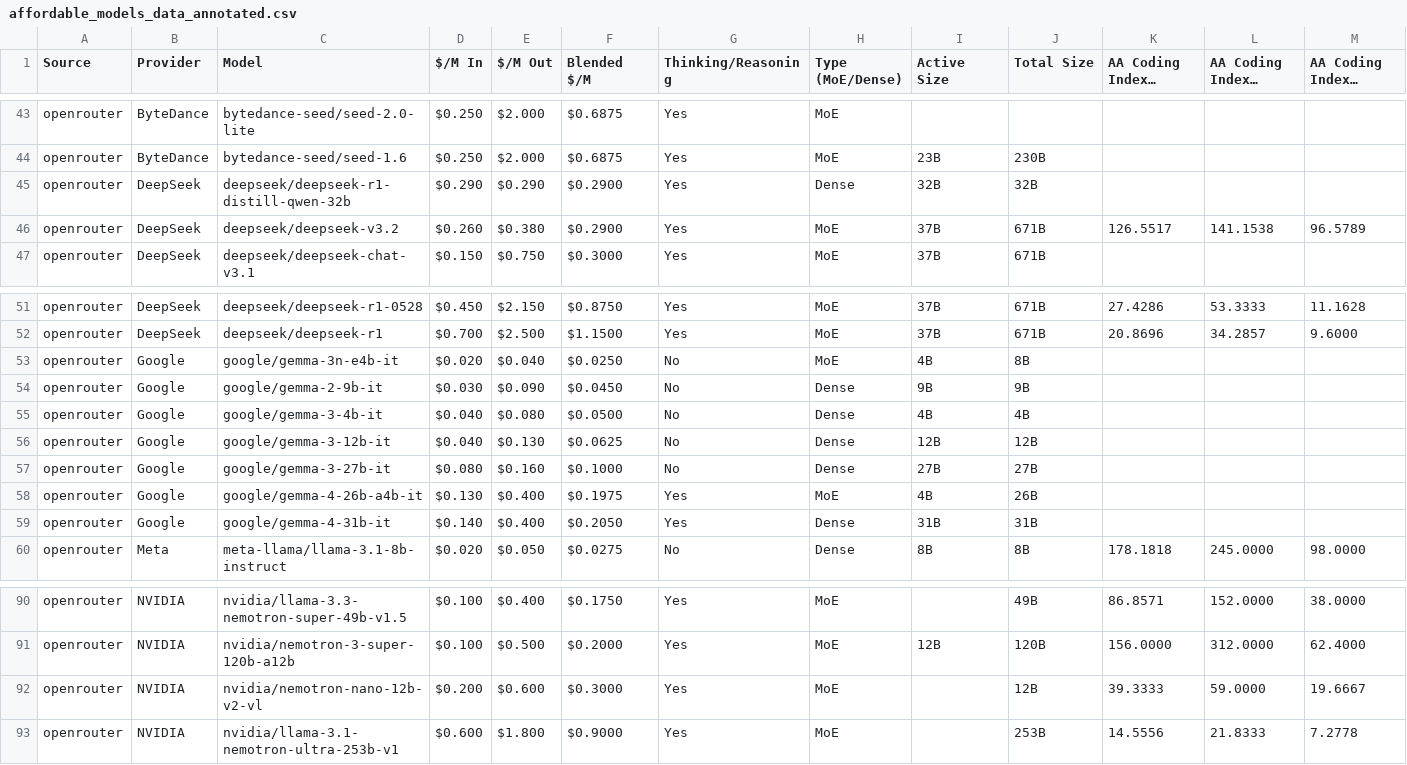
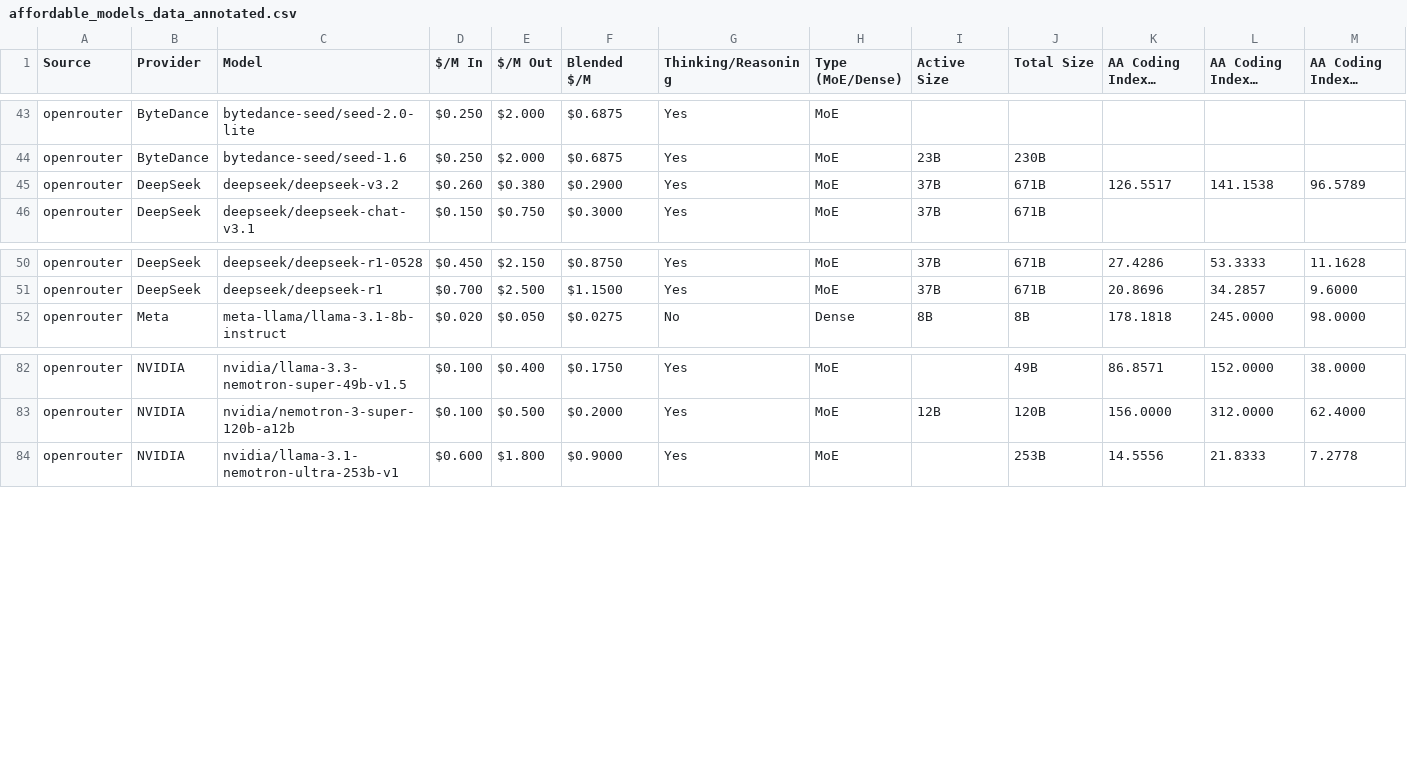
Before and after one commit to drothermel/dr-llm, a CSV file: info/affordable_models_data_annotated.csv, drawn as a sheet; only a part is shown, gaps mark what is left out; long unchanged cells end in …; rows hold the shown columns only; the diff names each change by its address in the sheet, - before the commit and + after, or states it on an @@ line.

```diff
--- a/info/affordable_models_data_annotated.csv
+++ b/info/affordable_models_data_annotated.csv
-row 45: openrouter | DeepSeek | deepseek/deepseek-r1-distill-qwen-32b | $0.290 | $0.290 | $0.2900 | Yes | Dense | 32B | 32B
-row 53: openrouter | Google | google/gemma-3n-e4b-it | $0.020 | $0.040 | $0.0250 | No | MoE | 4B | 8B
-row 54: openrouter | Google | google/gemma-2-9b-it | $0.030 | $0.090 | $0.0450 | No | Dense | 9B | 9B
-row 55: openrouter | Google | google/gemma-3-4b-it | $0.040 | $0.080 | $0.0500 | No | Dense | 4B | 4B
-row 56: openrouter | Google | google/gemma-3-12b-it | $0.040 | $0.130 | $0.0625 | No | Dense | 12B | 12B
-row 57: openrouter | Google | google/gemma-3-27b-it | $0.080 | $0.160 | $0.1000 | No | Dense | 27B | 27B
-row 58: openrouter | Google | google/gemma-4-26b-a4b-it | $0.130 | $0.400 | $0.1975 | Yes | MoE | 4B | 26B
-row 59: openrouter | Google | google/gemma-4-31b-it | $0.140 | $0.400 | $0.2050 | Yes | Dense | 31B | 31B
-row 92: openrouter | NVIDIA | nvidia/nemotron-nano-12b-v2-vl | $0.200 | $0.600 | $0.3000 | Yes | MoE |  | 12B | 39.3333 | 59.0000 | 19.6667
```
Also changed, not shown: info/affordable_models_data.csv, 2 other files.
